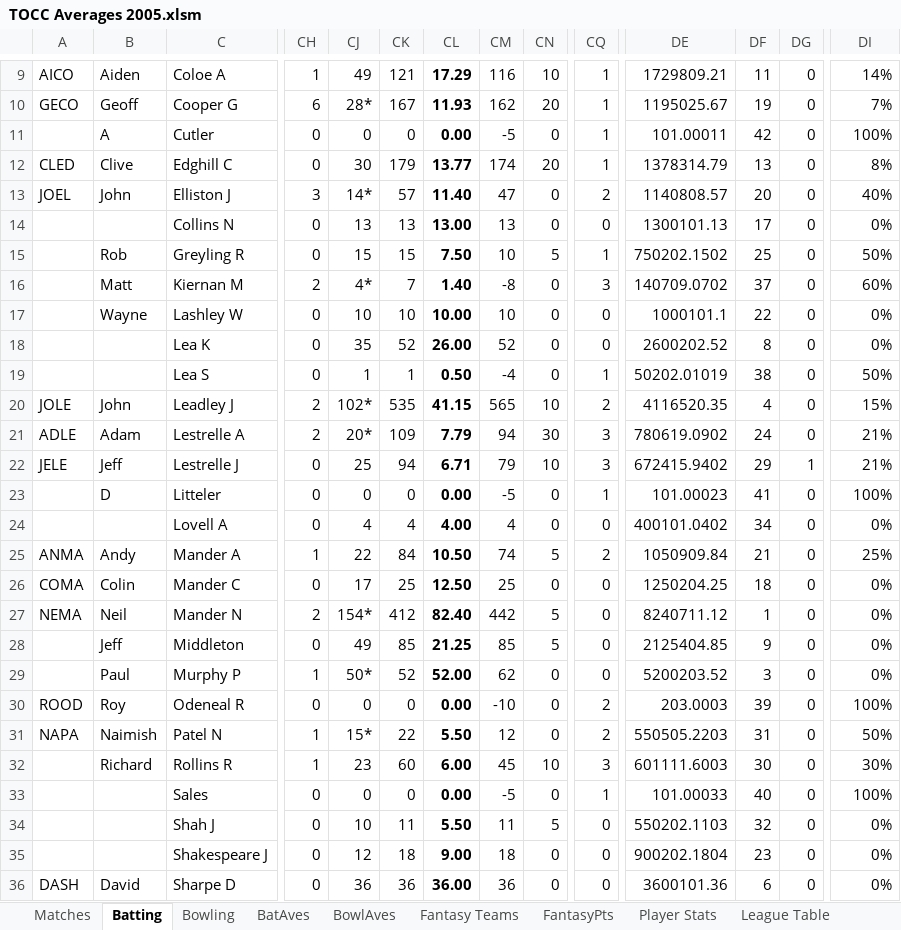
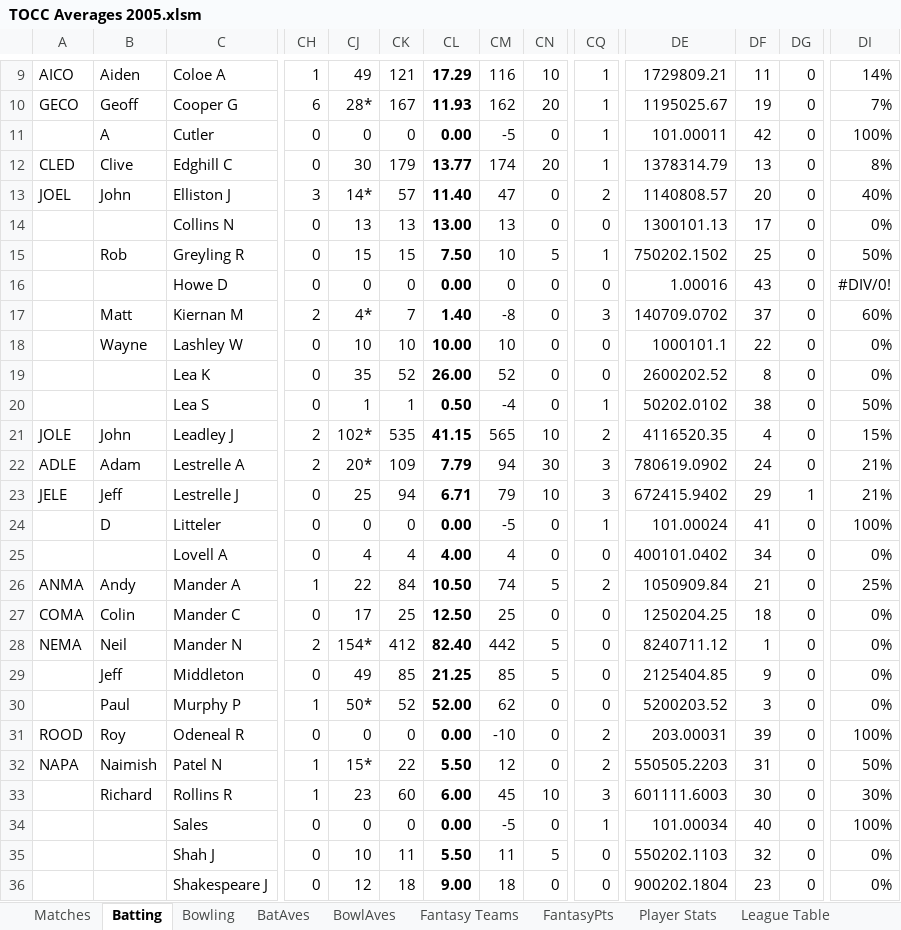
Before and after one commit to mikewoodhouse/stan, an Excel workbook: data/xldata/TOCC Averages 2005.xlsm, sheet Batting, drawn as a sheet; only a part is shown, gaps mark what is left out; the shorter side is filled out with more unchanged rows; values as stored, in another font and other column widths than the file's, no borders; conditional formats not drawn; addresses are those after the commit; rows hold the shown columns only; the diff names each change by its address in the sheet, - before the commit and + after, or states it on an @@ line.

```diff
--- a/data/xldata/TOCC Averages 2005.xlsm (sheet Batting)
+++ b/data/xldata/TOCC Averages 2005.xlsm (sheet Batting)
+row 16:  |  | Howe D | 0 | 0 | 0 | 0.00 | 0 | 0 | 0 | 1.00016 | 43 | 0 | #DIV/0!
-DE20: 50202.01019
+DE20: 50202.0102
-DE24: 101.00023
+DE24: 101.00024
-DE31: 203.0003
+DE31: 203.00031
-DE34: 101.00033
+DE34: 101.00034
```
Also changed, not shown: sheet BatAves, formulas that keep their value, hidden cells, data/xldata/TOCC Averages 1997.xlsm, data/xldata/TOCC Averages 1998.xlsm, 9 other files.
